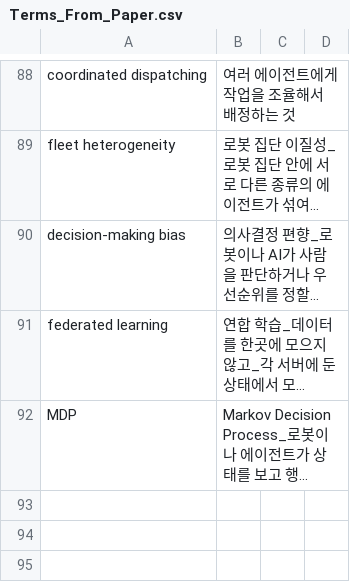
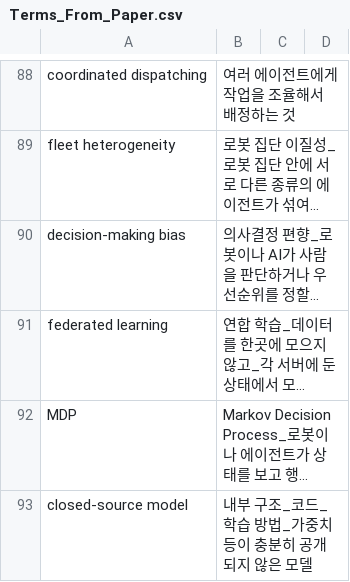
Before and after one commit to Jinsuwon/Paper_Study_Note, a CSV file: Terms_From_Paper.csv, drawn as a sheet; only a part is shown, gaps mark what is left out; long unchanged cells end in …; the diff names each change by its address in the sheet, - before the commit and + after, or states it on an @@ line.

Commit message:
Add a Paper: OpenVLA

```diff
--- a/Terms_From_Paper.csv
+++ b/Terms_From_Paper.csv
+row 93: closed-source model | 내부 구조_코드_학습 방법_가중치 등이 충분히 공개되지 않은 모델
```
Also changed, not shown: Words_From_Papers.csv.
